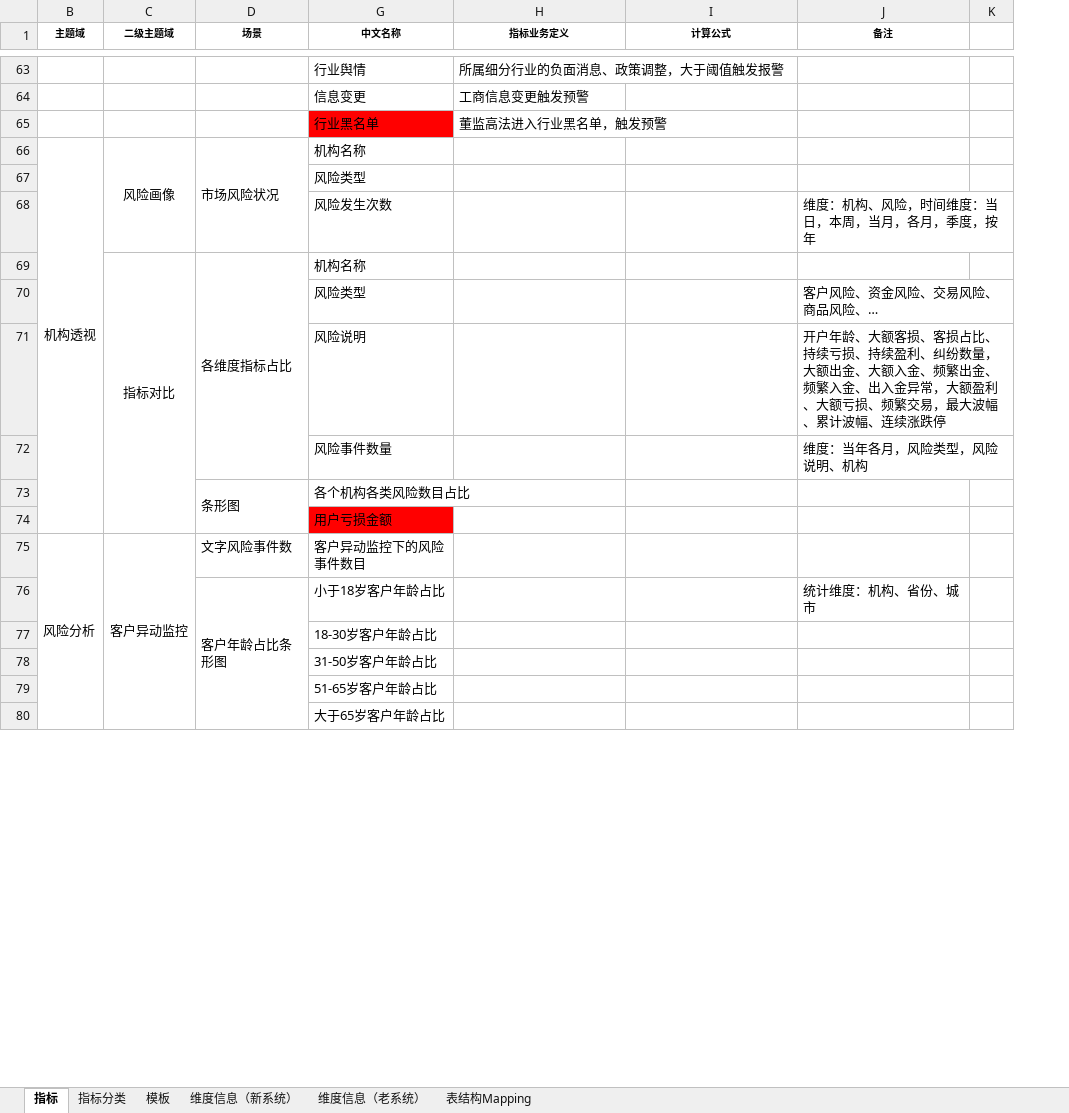
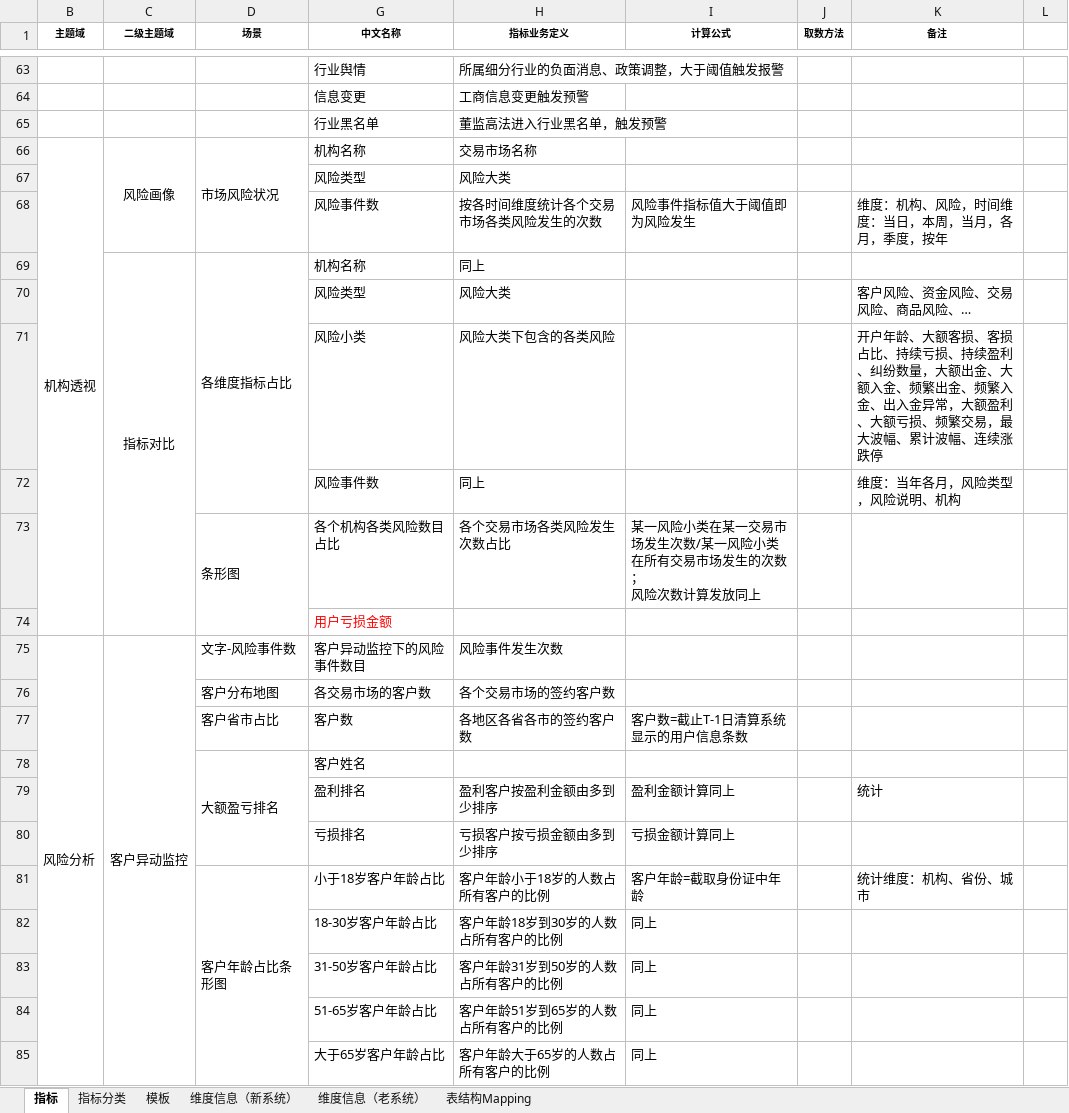
Before and after one commit to vivicai/qss_doc, an Excel workbook: 03.指标管理/指标定义表V2.1.1.xlsx, sheet 指标, drawn as a sheet; only a part is shown, gaps mark what is left out; values as stored, in another font and other column widths than the file's, no borders; removed rows and columns are numbered as before the commit, all else as after; ↵ is a line break in a cell; the diff covers the shown part only; the diff names each change by its address in the sheet, - before the commit and + after, or states it on an @@ line.

```diff
--- a/03.指标管理/指标定义表V2.1.1.xlsx (sheet 指标)
+++ b/03.指标管理/指标定义表V2.1.1.xlsx (sheet 指标)
+column J (取数方法), empty
-G65 fill: #FF0000
+G65 fill: none
-H66 (指标业务定义): (empty)
+H66 (指标业务定义): 交易市场名称
-H67 (指标业务定义): (empty)
+H67 (指标业务定义): 风险大类
-row 68:  |  |  | 风险发生次数 |  |  | 维度：机构、风险，时间维度：当日，本周，当月，各月，季度，按年
+row 68:  |  |  | 风险事件数 | 按各时间维度统计各个交易市场各类风险发生的次数 | 风险事件指标值大于阈值即为风险发生 |  | 维度：机构、风险，时间维度：当日，本周，当月，各月，季度，按年
-H69 (指标业务定义): (empty)
+H69 (指标业务定义): 同上
-H70 (指标业务定义): (empty)
+H70 (指标业务定义): 风险大类
-row 71:  |  |  | 风险说明 |  |  | 开户年龄、大额客损、客损占比、持续亏损、持续盈利、纠纷数量，大额出金、大额入金、频繁出金、频繁入金、出入金异常，大额盈利、大额亏损、频繁交易，最大波幅、累计波幅、连续涨跌停
+row 71:  |  |  | 风险小类 | 风险大类下包含的各类风险 |  |  | 开户年龄、大额客损、客损占比、持续亏损、持续盈利、纠纷数量，大额出金、大额入金、频繁出金、频繁入金、出入金异常，大额盈利、大额亏损、频繁交易，最大波幅、累计波幅、连续涨跌停
-G72 (中文名称): 风险事件数量
+G72 (中文名称): 风险事件数
-H72 (指标业务定义): (empty)
+H72 (指标业务定义): 同上
-H73 (指标业务定义): (empty)
+H73 (指标业务定义): 各个交易市场各类风险发生次数占比
-I73 (计算公式): (empty)
+I73 (计算公式): 某一风险小类在某一交易市场发生次数/某一风险小类在所有交易市场发生的次数； ↵ 风险次数计算发放同上
@@ G74 fill: #FF0000 → none, text colour: black → #FF0000 @@
-D75 (场景): 文字风险事件数
+D75 (场景): 文字-风险事件数
-H75 (指标业务定义): (empty)
+H75 (指标业务定义): 风险事件发生次数
+row 76:  |  | 客户分布地图 | 各交易市场的客户数 | 各个交易市场的签约客户数
+row 77:  |  | 客户省市占比 | 客户数 | 各地区各省各市的签约客户数 | 客户数=截止T-1日清算系统显示的用户信息条数
+row 78:  |  | 大额盈亏排名 | 客户姓名
+row 79:  |  |  | 盈利排名 | 盈利客户按盈利金额由多到少排序 | 盈利金额计算同上 |  | 统计
+row 80:  |  |  | 亏损排名 | 亏损客户按亏损金额由多到少排序 | 亏损金额计算同上
-H81 (指标业务定义): (empty)
+H81 (指标业务定义): 客户年龄小于18岁的人数占所有客户的比例
-I81 (计算公式): (empty)
+I81 (计算公式): 客户年龄=截取身份证中年龄
-row 77:  |  |  | 18-30岁客户年龄占比
-row 78:  |  |  | 31-50岁客户年龄占比
-row 79:  |  |  | 51-65岁客户年龄占比
-row 80:  |  |  | 大于65岁客户年龄占比
+row 82:  |  |  | 18-30岁客户年龄占比 | 客户年龄18岁到30岁的人数占所有客户的比例 | 同上
+row 83:  |  |  | 31-50岁客户年龄占比 | 客户年龄31岁到50岁的人数占所有客户的比例 | 同上
+row 84:  |  |  | 51-65岁客户年龄占比 | 客户年龄51岁到65岁的人数占所有客户的比例 | 同上
+row 85:  |  |  | 大于65岁客户年龄占比 | 客户年龄大于65岁的人数占所有客户的比例 | 同上
```
Also changed, not shown: 12 added rows, 7 removed rows, 22 hidden or unhidden rows, 20 edited cells, cell formats and merged cells elsewhere in this sheet, sheet 指标分类, 4 other files.
